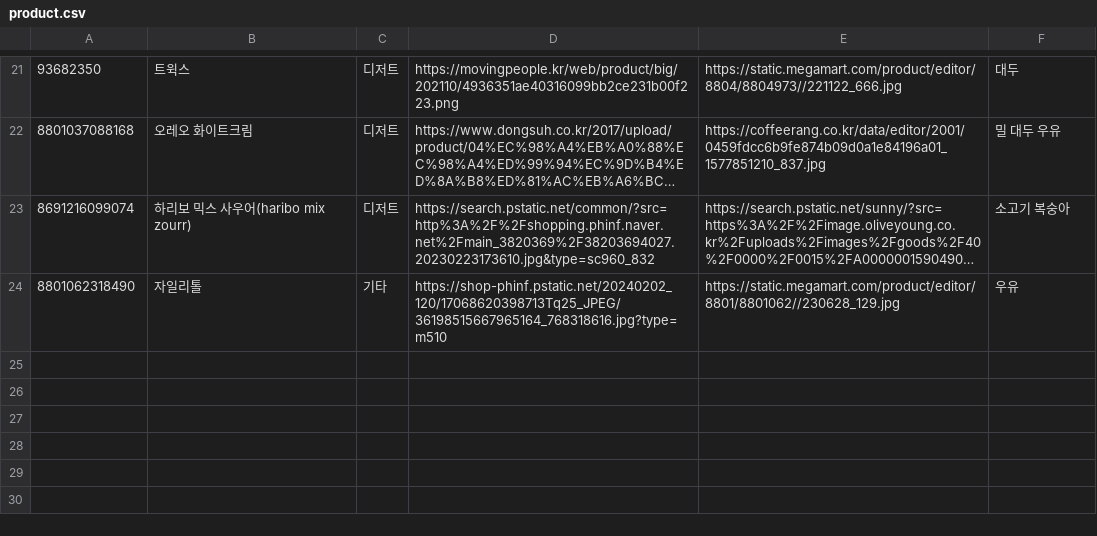
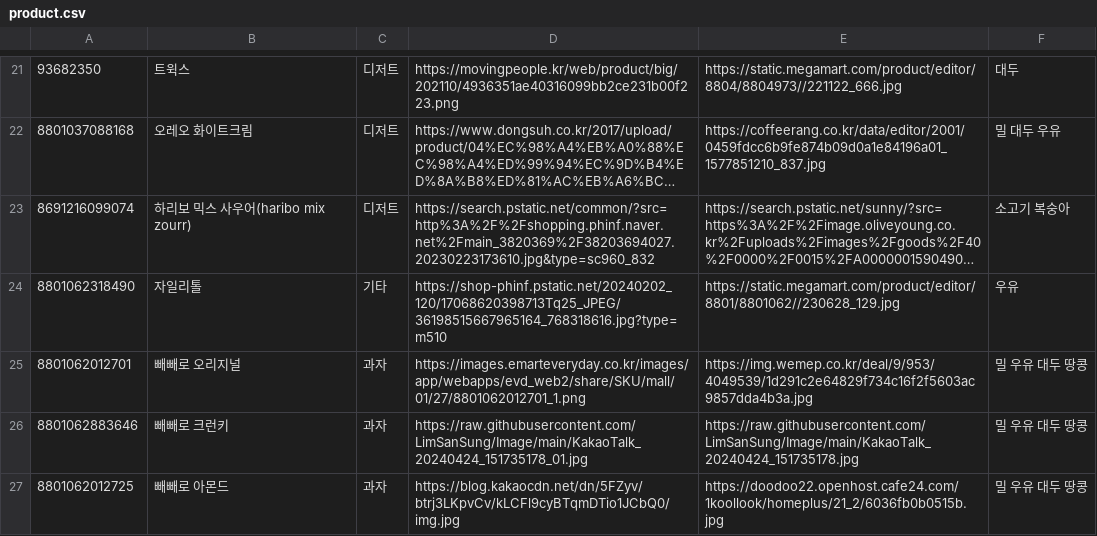
Before and after one commit to kimnambin/banergy, a CSV file: lib/DB/product.csv, drawn as a sheet; only a part is shown, gaps mark what is left out; long unchanged cells end in …; the diff names each change by its address in the sheet, - before the commit and + after, or states it on an @@ line.

```diff
--- a/lib/DB/product.csv
+++ b/lib/DB/product.csv
+row 25: 8801062012701 | 빼빼로 오리지널 | 과자 | https://images.emarteveryday.co.kr/images/app/webapps/evd_web2/share/SKU/mall/01/27/8801062012701_1.png | https://img.wemep.co.kr/deal/9/953/4049539/1d291c2e64829f734c16f2f5603ac9857dda4b3a.jpg | 밀 우유 대두 땅콩
+row 26: 8801062883646 | 빼빼로 크런키 | 과자 | https://raw.githubusercontent.com/LimSanSung/Image/main/KakaoTalk_20240424_151735178_01.jpg | https://raw.githubusercontent.com/LimSanSung/Image/main/KakaoTalk_20240424_151735178.jpg | 밀 우유 대두 땅콩
+row 27: 8801062012725 | 빼빼로 아몬드 | 과자 | https://blog.kakaocdn.net/dn/5FZyv/btrj3LKpvCv/kLCFl9cyBTqmDTio1JCbQ0/img.jpg | https://doodoo22.openhost.cafe24.com/1koollook/homeplus/21_2/6036fb0b0515b.jpg | 밀 우유 대두 땅콩
```
Also changed, not shown: 11 other files.
